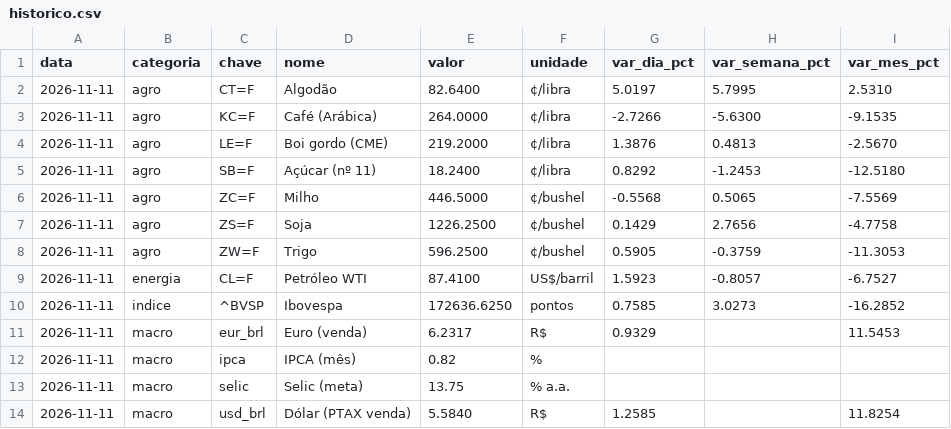
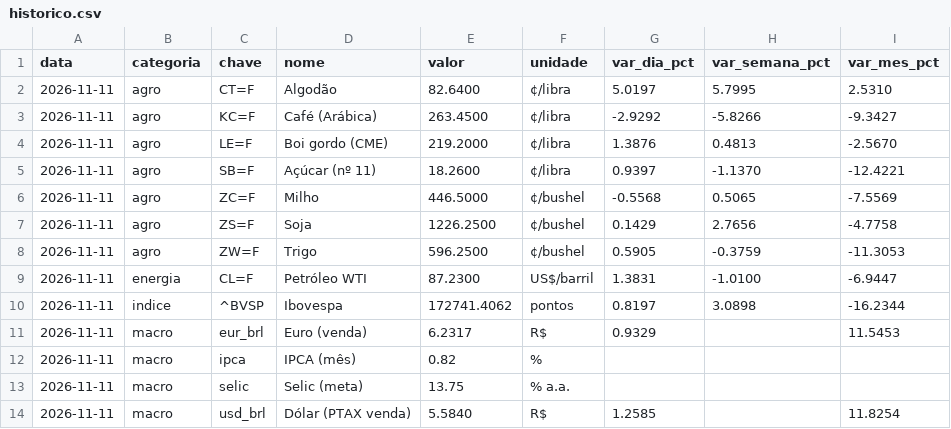
Before and after one commit to beatrizbramont/Boletim-Macro-Commodities, a CSV file: dados/historico.csv, drawn as a sheet.

```diff
--- a/dados/historico.csv
+++ b/dados/historico.csv
@@ -2,5 +2,5 @@ data,categoria,chave,nome,valor,unidade,var_dia_pct,var_semana_pct,var_mes_pct
 2026-11-11,agro,CT=F,Algodão,82.6400,¢/libra,5.0197,5.7995,2.5310
-2026-11-11,agro,KC=F,Café (Arábica),264.0000,¢/libra,-2.7266,-5.6300,-9.1535
+2026-11-11,agro,KC=F,Café (Arábica),263.4500,¢/libra,-2.9292,-5.8266,-9.3427
 2026-11-11,agro,LE=F,Boi gordo (CME),219.2000,¢/libra,1.3876,0.4813,-2.5670
-2026-11-11,agro,SB=F,Açúcar (nº 11),18.2400,¢/libra,0.8292,-1.2453,-12.5180
+2026-11-11,agro,SB=F,Açúcar (nº 11),18.2600,¢/libra,0.9397,-1.1370,-12.4221
 2026-11-11,agro,ZC=F,Milho,446.5000,¢/bushel,-0.5568,0.5065,-7.5569
@@ -8,4 +8,4 @@ data,categoria,chave,nome,valor,unidade,var_dia_pct,var_semana_pct,var_mes_pct
 2026-11-11,agro,ZW=F,Trigo,596.2500,¢/bushel,0.5905,-0.3759,-11.3053
-2026-11-11,energia,CL=F,Petróleo WTI,87.4100,US$/barril,1.5923,-0.8057,-6.7527
-2026-11-11,indice,^BVSP,Ibovespa,172636.6250,pontos,0.7585,3.0273,-16.2852
+2026-11-11,energia,CL=F,Petróleo WTI,87.2300,US$/barril,1.3831,-1.0100,-6.9447
+2026-11-11,indice,^BVSP,Ibovespa,172741.4062,pontos,0.8197,3.0898,-16.2344
 2026-11-11,macro,eur_brl,Euro (venda),6.2317,R$,0.9329,,11.5453
```
Also changed, not shown: 4 other files.
